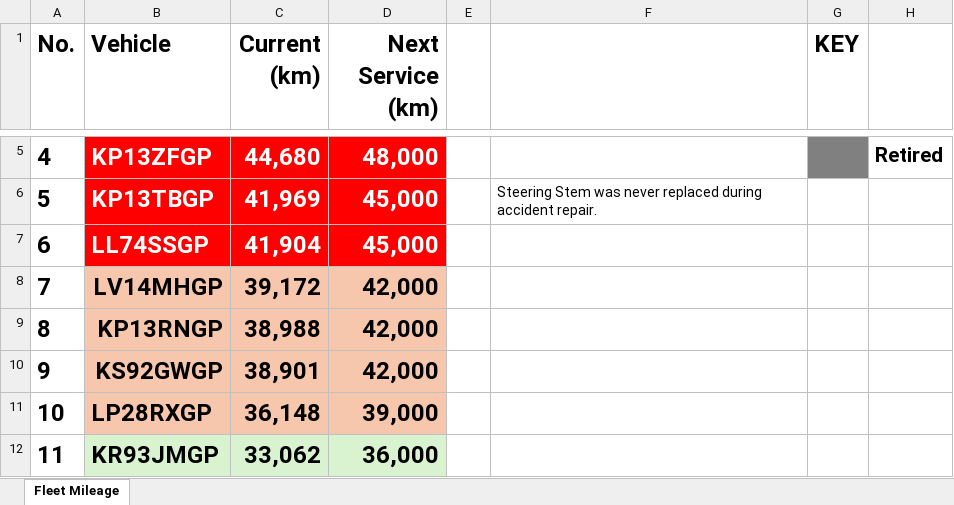
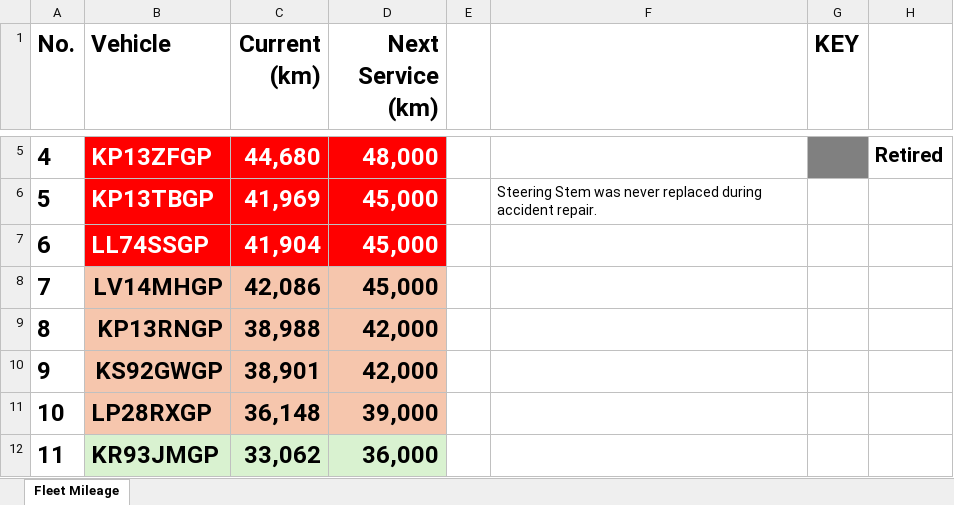
Before and after one commit to cloudlint/MobilityFleet, an Excel workbook: Fleet Mileage.xlsx, sheet Fleet Mileage, drawn as a sheet; only a part is shown, gaps mark what is left out; values as stored, in another font and other column widths than the file's, no borders; the diff names each change by its address in the sheet, - before the commit and + after, or states it on an @@ line.

```diff
--- a/Fleet Mileage.xlsx (sheet Fleet Mileage)
+++ b/Fleet Mileage.xlsx (sheet Fleet Mileage)
-C8 (Current (km)): 39,172
+C8 (Current (km)): 42,086
-D8 (Next Service (km)): 42,000
+D8 (Next Service (km)): 45,000
```
Also changed, not shown: 3 other files.
